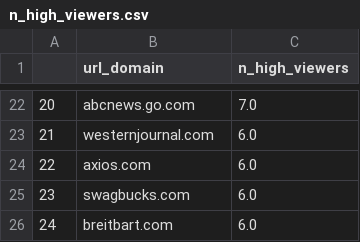
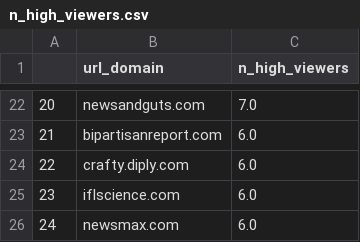
Before and after one commit to the-markup/facebook-report-verification, a CSV file: data/n_high_viewers.csv, drawn as a sheet; only a part is shown, gaps mark what is left out; the diff covers the shown part only.

```diff
--- a/data/n_high_viewers.csv
+++ b/data/n_high_viewers.csv
@@ -22,5 +22,5 @@
-20,abcnews.go.com,7.0
-21,westernjournal.com,6.0
-22,axios.com,6.0
-23,swagbucks.com,6.0
-24,breitbart.com,6.0
+20,newsandguts.com,7.0
+21,bipartisanreport.com,6.0
+22,crafty.diply.com,6.0
+23,iflscience.com,6.0
+24,newsmax.com,6.0
```
Also changed, not shown: 33 edited cells elsewhere in this file, data/frac_high_viewers_99pct.csv, data/n_high_viewers_by_frac.csv, 5 other files.
